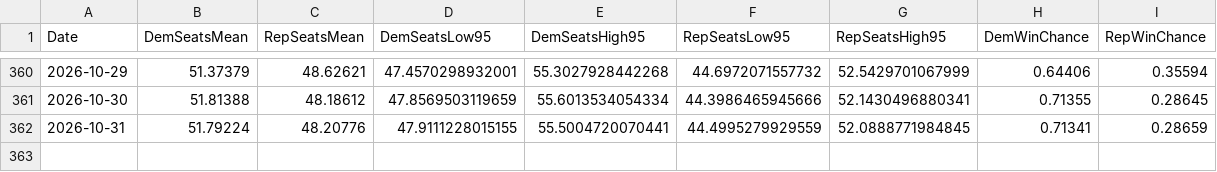
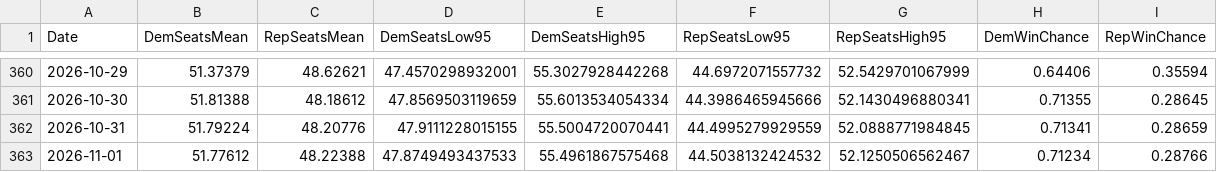
Before and after one commit to jkappelmeier/jkappelmeier.github.io, a CSV file: Data/SenateHistory.csv, drawn as a sheet; only a part is shown, gaps mark what is left out; the diff names each change by its address in the sheet, - before the commit and + after, or states it on an @@ line.

Commit message:
Update Data/SenateHistory.csv from MATLAB

```diff
--- a/Data/SenateHistory.csv
+++ b/Data/SenateHistory.csv
+row 363: 2026-11-01 | 51.77612 | 48.22388 | 47.8749493437533 | 55.4961867575468 | 44.5038132424532 | 52.1250506562467 | 0.71234 | 0.28766
```
